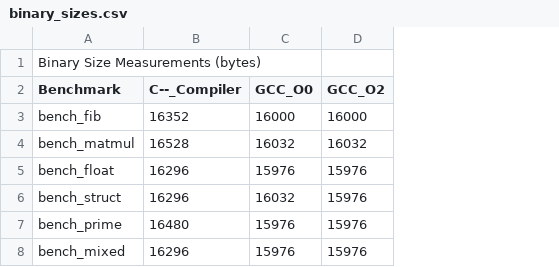
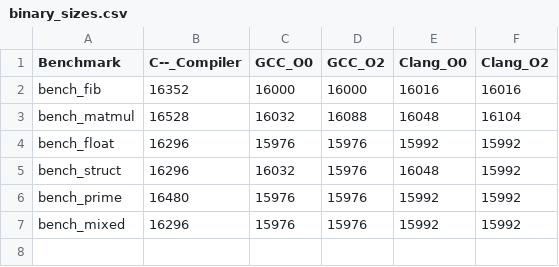
Before and after one commit to jcarlos-t/c--, a CSV file: comparativa/results/binary_sizes.csv, drawn as a sheet; removed rows and columns are numbered as before the commit, all else as after; the diff names each change by its address in the sheet, - before the commit and + after, or states it on an @@ line.

```diff
--- a/comparativa/results/binary_sizes.csv
+++ b/comparativa/results/binary_sizes.csv
+column E (Clang_O0), rows 2-7: 16016 | 16048 | 15992 | 16048 | 15992 | 15992
+column F (Clang_O2), rows 2-7: 16016 | 16104 | 15992 | 15992 | 15992 | 15992
-row 1: Binary Size Measurements (bytes)
-D3 (GCC_O2): 16032
+D3 (GCC_O2): 16088
```
Also changed, not shown: comparativa/results/compilation_times.csv, comparativa/results/execution_times.csv, 27 other files.
